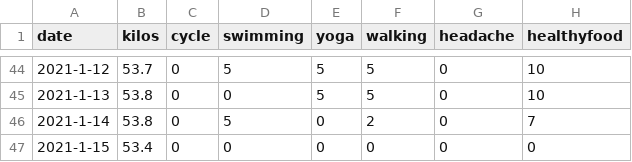
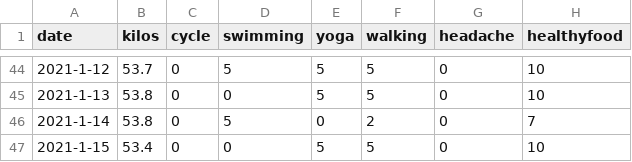
Before and after one commit to nabaroa/weight-cycle-graph, a CSV file: docs/data/data.csv, drawn as a sheet; only a part is shown, gaps mark what is left out.

Commit message:
Add daily tracking

```diff
--- a/docs/data/data.csv
+++ b/docs/data/data.csv
@@ -46,2 +46,2 @@ date,kilos,cycle,swimming,yoga,walking,headache,healthyfood
 2021-1-14,53.8,0,5,0,2,0,7
-2021-1-15,53.4,0,0,0,0,0,0
+2021-1-15,53.4,0,0,5,5,0,10
```
